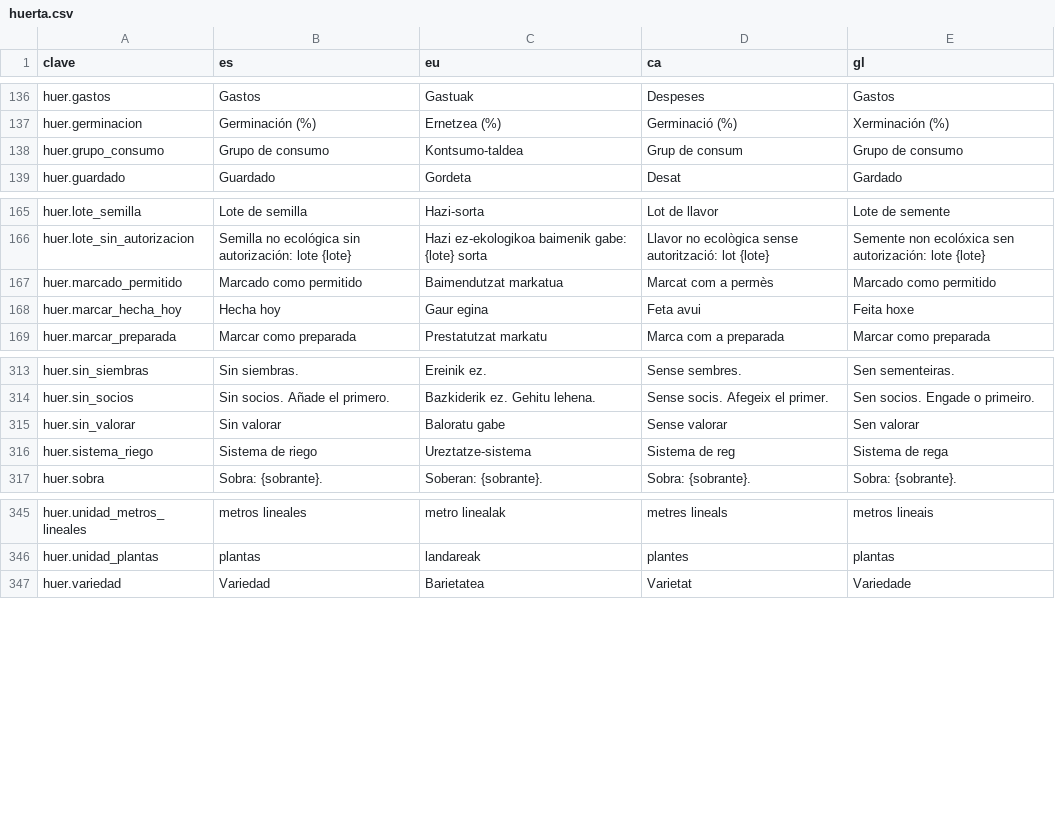
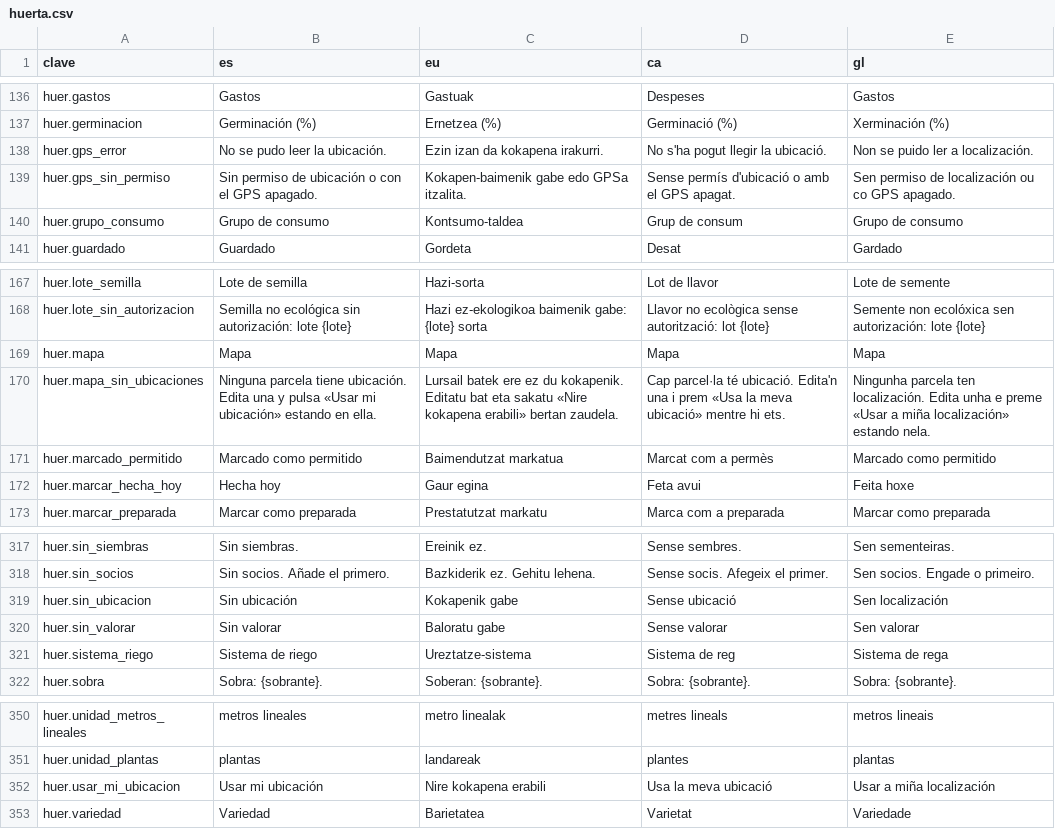
Before and after one commit to JosuIru/nuevo-ser, a CSV file: content/solera/traducciones/huerta.csv, drawn as a sheet; only a part is shown, gaps mark what is left out; the diff names each change by its address in the sheet, - before the commit and + after, or states it on an @@ line.

```diff
--- a/content/solera/traducciones/huerta.csv
+++ b/content/solera/traducciones/huerta.csv
+row 138: huer.gps_error | No se pudo leer la ubicación. | Ezin izan da kokapena irakurri. | No s'ha pogut llegir la ubicació. | Non se puido ler a localización.
+row 139: huer.gps_sin_permiso | Sin permiso de ubicación o con el GPS apagado. | Kokapen-baimenik gabe edo GPSa itzalita. | Sense permís d'ubicació o amb el GPS apagat. | Sen permiso de localización ou co GPS apagado.
+row 169: huer.mapa | Mapa | Mapa | Mapa | Mapa
+row 170: huer.mapa_sin_ubicaciones | Ninguna parcela tiene ubicación. Edita una y pulsa «Usar mi ubicación» estando en ella. | Lursail batek ere ez du kokapenik. Editatu bat eta sakatu «Nire kokapena erabili» bertan zaudela. | Cap parcel·la té ubicació. Edita'n una i prem «Usa la meva ubicació» mentre hi ets. | Ningunha parcela ten localización. Edita unha e preme «Usar a miña localización» estando nela.
+row 319: huer.sin_ubicacion | Sin ubicación | Kokapenik gabe | Sense ubicació | Sen localización
+row 352: huer.usar_mi_ubicacion | Usar mi ubicación | Nire kokapena erabili | Usa la meva ubicació | Usar a miña localización
```
Also changed, not shown: 1 other file.
